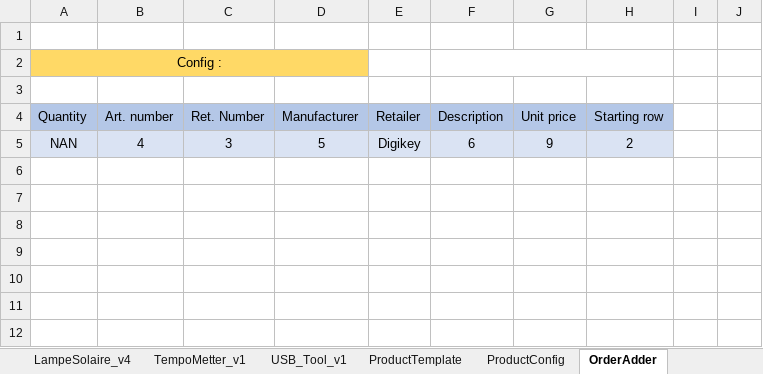
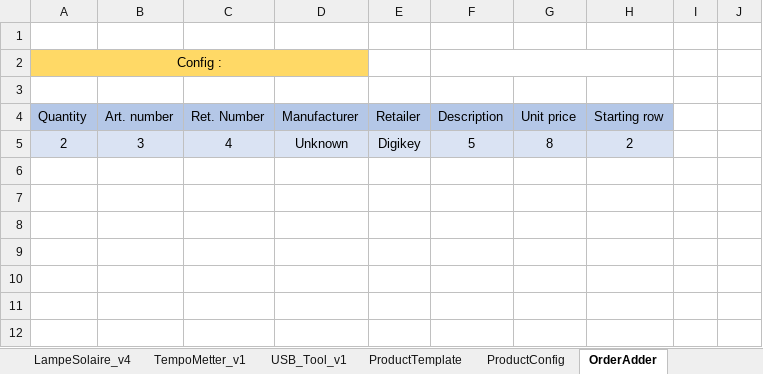
Before and after one commit to esseivan/Stock, an Excel workbook: Stock.xlsm, sheet OrderAdder, drawn as a sheet; only a part is shown; values as stored, in another font and other column widths than the file's, no borders; charts and pictures and conditional formats not drawn; the diff names each change by its address in the sheet, - before the commit and + after, or states it on an @@ line.

```diff
--- a/Stock.xlsm (sheet OrderAdder)
+++ b/Stock.xlsm (sheet OrderAdder)
-A5: NAN
+A5: 2
-B5: 4
+B5: 3
-C5: 3
+C5: 4
-D5: 5
+D5: Unknown
-F5: 6
+F5: 5
-G5: 9
+G5: 8
```
Also changed, not shown: sheet Articles, sheet OrderAdder_work, sheet StockHistory, sheet LampeSolaire_v6, sheet LampeSolaire_v5, formulas that keep their value, src.xlsm.
